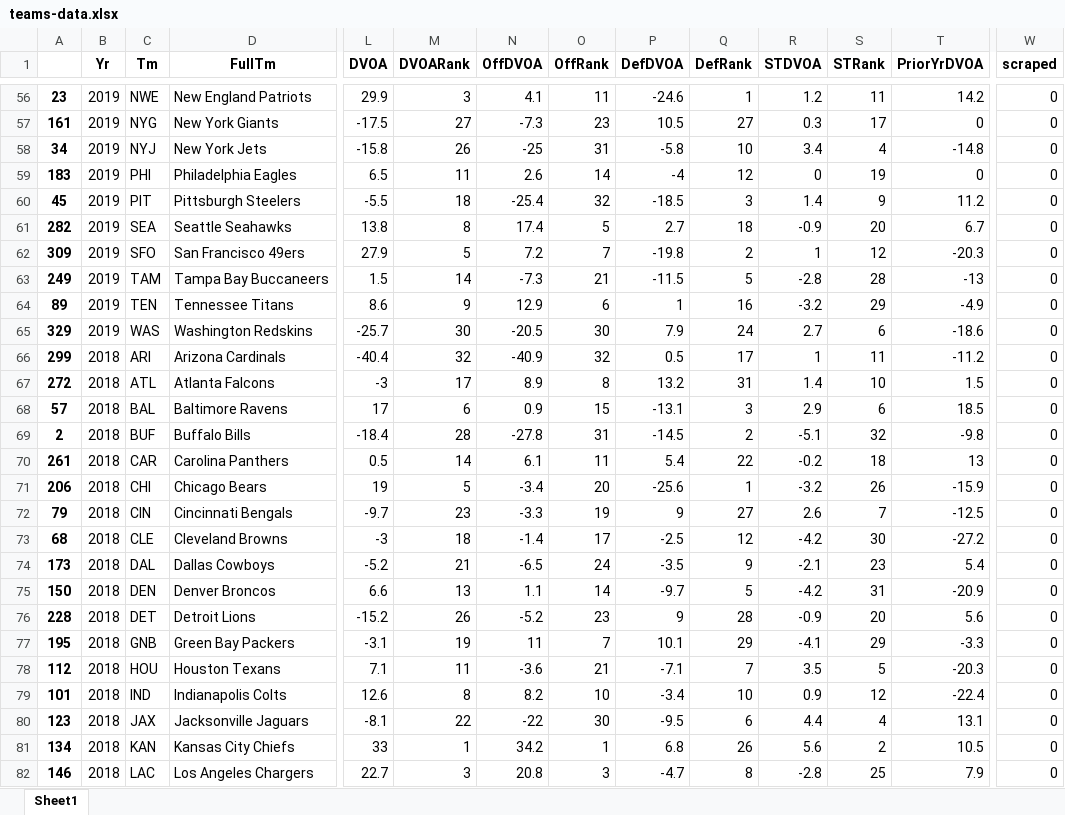
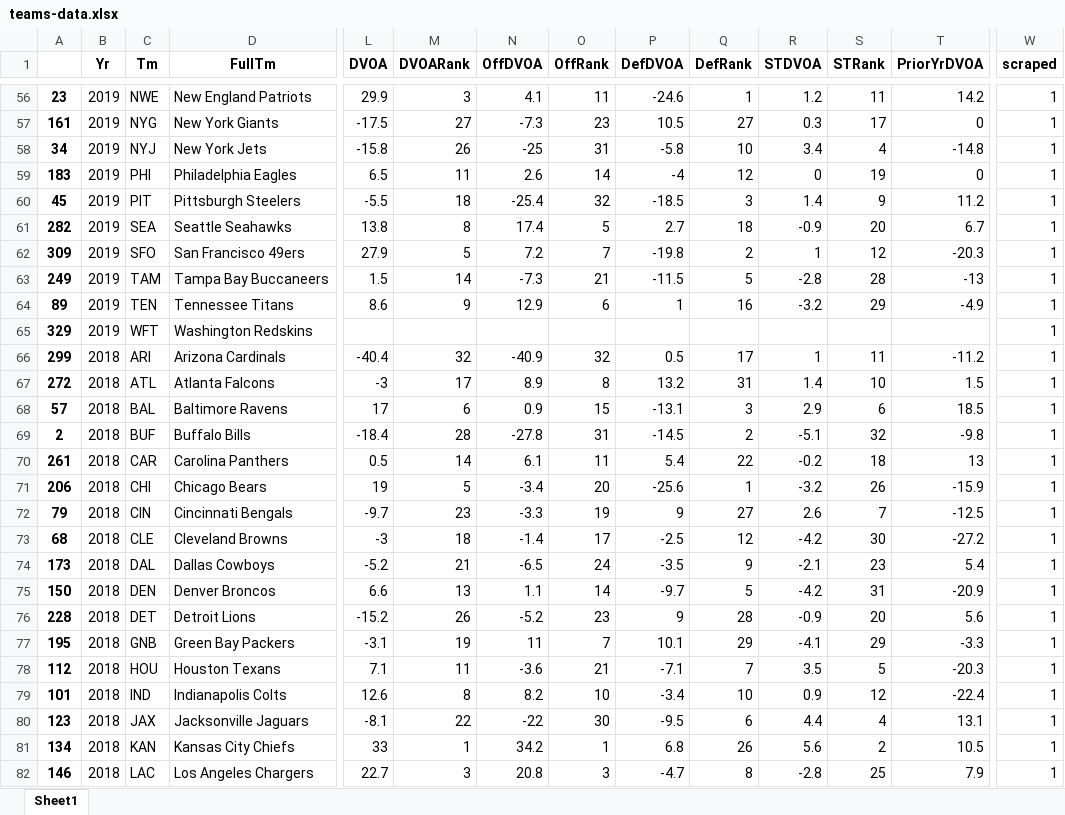
Before and after one commit to greghartpa/scrape_pfr_data, an Excel workbook: teams-data.xlsx, sheet Sheet1, drawn as a sheet; only a part is shown, gaps mark what is left out; values as stored, in another font and other column widths than the file's, no borders; the diff covers the shown part only; the diff names each change by its address in the sheet, - before the commit and + after, or states it on an @@ line.

```diff
--- a/teams-data.xlsx (sheet Sheet1)
+++ b/teams-data.xlsx (sheet Sheet1)
-W56:W82 (scraped): 0
+W56:W82 (scraped): 1
-C65 (Tm): WAS
+C65 (Tm): WFT
-L65 (DVOA): -25.7
+L65 (DVOA): (empty)
-M65 (DVOARank): 30
+M65 (DVOARank): (empty)
-N65 (OffDVOA): -20.5
+N65 (OffDVOA): (empty)
-O65 (OffRank): 30
+O65 (OffRank): (empty)
-P65 (DefDVOA): 7.9
+P65 (DefDVOA): (empty)
-Q65 (DefRank): 24
+Q65 (DefRank): (empty)
-R65 (STDVOA): 2.7
+R65 (STDVOA): (empty)
-S65 (STRank): 6
+S65 (STRank): (empty)
-T65 (PriorYrDVOA): -18.6
+T65 (PriorYrDVOA): (empty)
```
Also changed, not shown: 407 edited cells elsewhere in this sheet, 4 other files.
